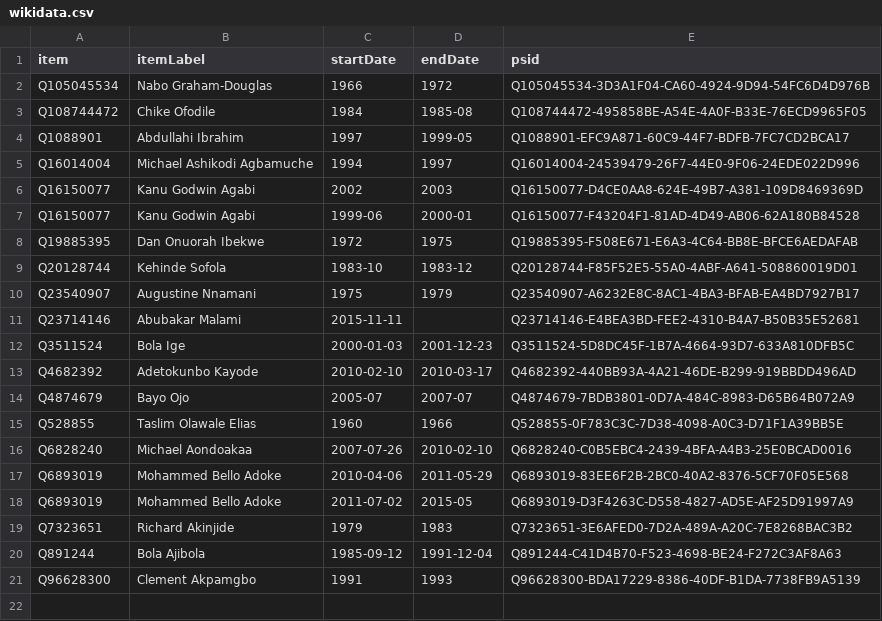
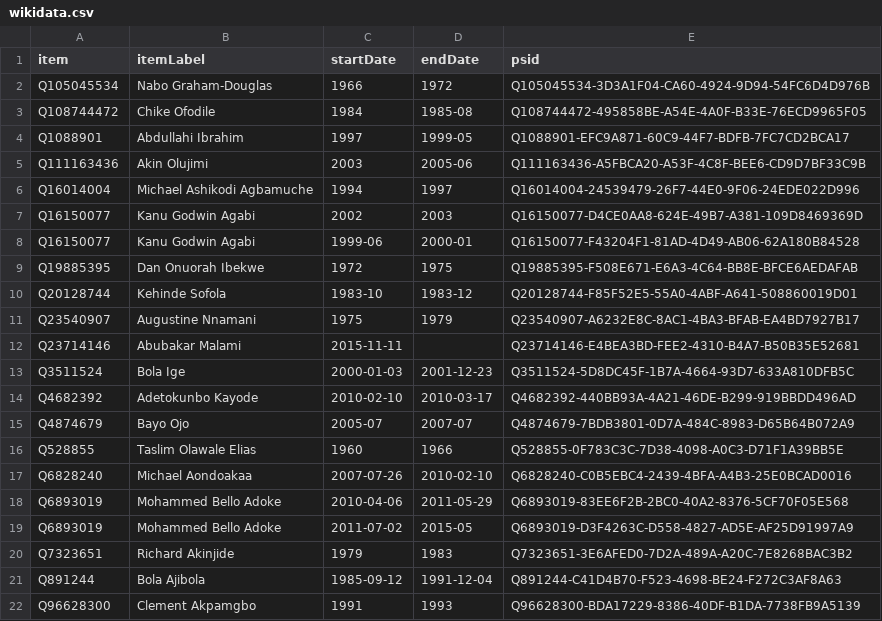
Before and after one commit to every-politician-scrapers/nigeria, a CSV file: sources/minister-justice/wikidata.csv, drawn as a sheet; the diff names each change by its address in the sheet, - before the commit and + after, or states it on an @@ line.

Commit message:
Compare external sources to Wikidata

```diff
--- a/sources/minister-justice/wikidata.csv
+++ b/sources/minister-justice/wikidata.csv
+row 5: Q111163436 | Akin Olujimi | 2003 | 2005-06 | Q111163436-A5FBCA20-A53F-4C8F-BEE6-CD9D7BF33C9B
```
Also changed, not shown: sources/cabinet-buhari-1/diff.csv, sources/representatives-8/diff.csv, 13 other files.
